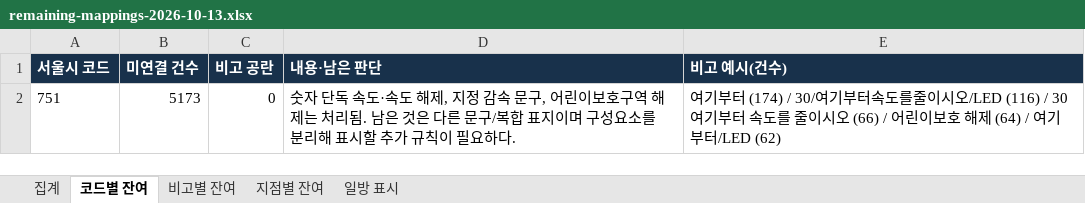
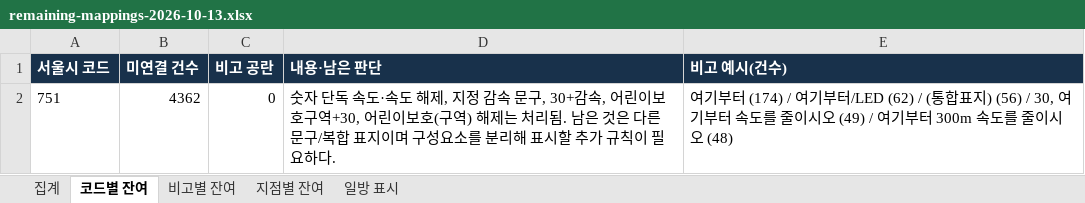
Before and after one commit to danba1229/tia-swa-calculation, an Excel workbook: docs/sign-code-verification/remaining-mappings-2026-10-13.xlsx, sheet 코드별 잔여, drawn as a sheet; values as stored, in another font and other column widths than the file's, no borders; the diff names each change by its address in the sheet, - before the commit and + after, or states it on an @@ line.

```diff
--- a/docs/sign-code-verification/remaining-mappings-2026-10-13.xlsx (sheet 코드별 잔여)
+++ b/docs/sign-code-verification/remaining-mappings-2026-10-13.xlsx (sheet 코드별 잔여)
-B2 (미연결 건수): 5173
+B2 (미연결 건수): 4362
-D2 (내용·남은 판단): …문구, 어린이보호구역 해제는…
+D2 (내용·남은 판단): …문구, 30+감속, 어린이보호구역+30, 어린이보호(구역) 해제는…
-E2 (비고 예시(건수)): …터 (174) / 30/여기부터속도를줄이시오/LED (116) / 30 여기부터 속도를 줄이시오 (66) / 어린이보호 해제 (64) / 여기부터/LED (62)
+E2 (비고 예시(건수)): …터 (174) / 여기부터/LED (62) / (통합표지) (56) / 30, 여기부터 속도를 줄이시오 (49) / 여기부터 300m 속도를 줄이시오 (48)
```
Also changed, not shown: sheet 지점별 잔여, sheet 비고별 잔여, sheet 집계, 8 other files.
